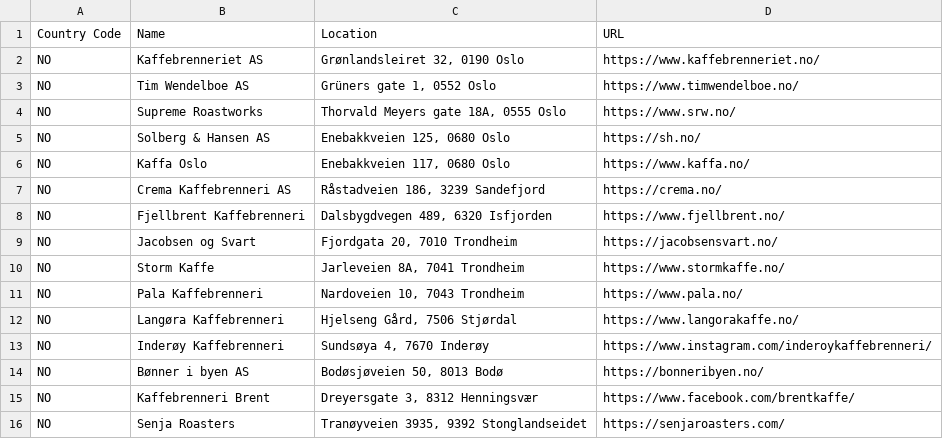
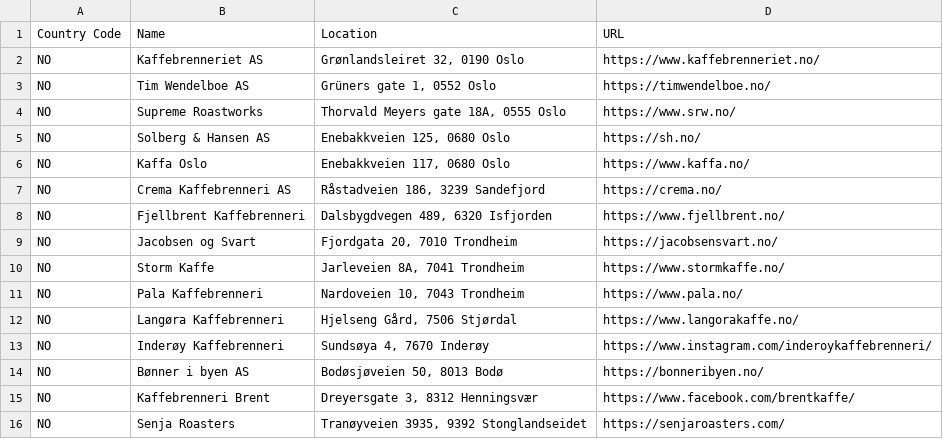
Before and after one commit to andmos/Coffee, a CSV file: misc/Roasteries.csv, drawn as a sheet.

Commit message:
Fix URL for Tim Wendelboe AS in Roasteries.csv
Updated URL for Tim Wendelboe AS.

```diff
--- a/misc/Roasteries.csv
+++ b/misc/Roasteries.csv
@@ -2,3 +2,3 @@ Country Code,Name,Location,URL
 NO,Kaffebrenneriet AS,"Grønlandsleiret 32, 0190 Oslo",https://www.kaffebrenneriet.no/
-NO,Tim Wendelboe AS,"Grüners gate 1, 0552 Oslo",https://www.timwendelboe.no/
+NO,Tim Wendelboe AS,"Grüners gate 1, 0552 Oslo",https://timwendelboe.no/
 NO,Supreme Roastworks,"Thorvald Meyers gate 18A, 0555 Oslo",https://www.srw.no/
```
